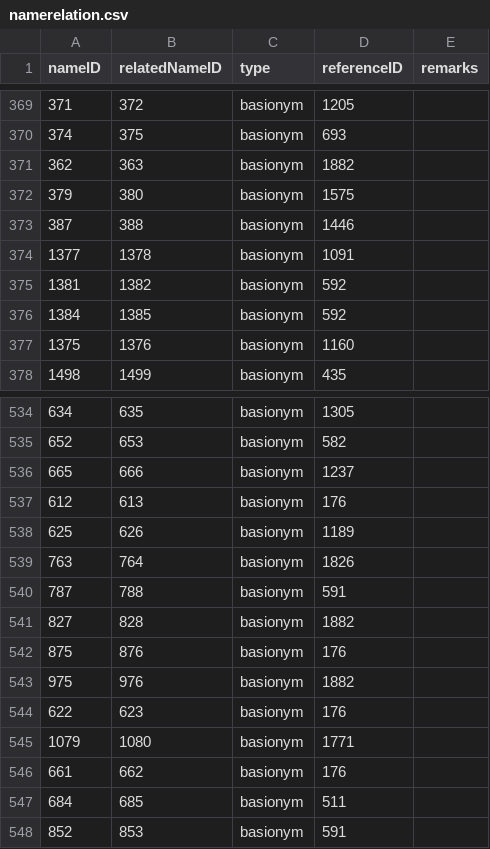
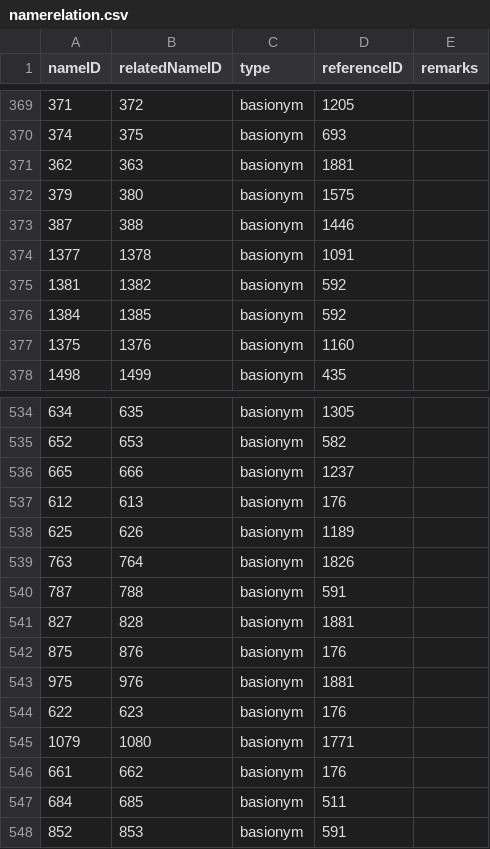
Before and after one commit to dhobern/pterophoroidea, a CSV file: coldp/data/namerelation.csv, drawn as a sheet; only a part is shown, gaps mark what is left out.

```diff
--- a/coldp/data/namerelation.csv
+++ b/coldp/data/namerelation.csv
@@ -370,3 +370,3 @@ nameID,relatedNameID,type,referenceID,remarks
 374,375,basionym,693,
-362,363,basionym,1882,
+362,363,basionym,1881,
 379,380,basionym,1575,
@@ -540,5 +540,5 @@ nameID,relatedNameID,type,referenceID,remarks
 787,788,basionym,591,
-827,828,basionym,1882,
+827,828,basionym,1881,
 875,876,basionym,176,
-975,976,basionym,1882,
+975,976,basionym,1881,
 622,623,basionym,176,
```
Also changed, not shown: coldp/data/name.csv, coldp/data/namereference.csv, 2 other files.
